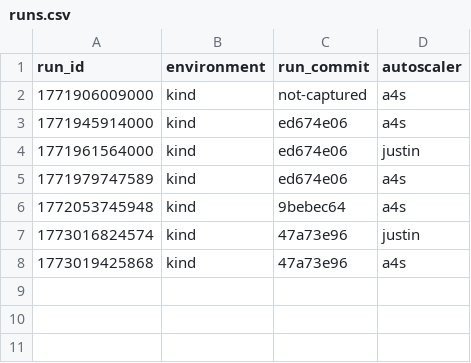
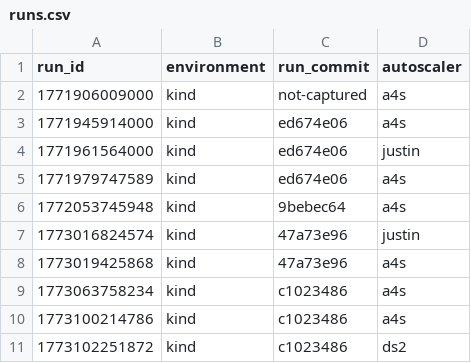
Before and after one commit to RyanL123/flink-justin, a CSV file: benchmarks/results/nexmark/q8/runs.csv, drawn as a sheet.

Commit message:
some more benchmark results

```diff
--- a/benchmarks/results/nexmark/q8/runs.csv
+++ b/benchmarks/results/nexmark/q8/runs.csv
@@ -8 +8,4 @@ run_id,environment,run_commit,autoscaler
 1773019425868,kind,47a73e96,a4s
+1773063758234,kind,c1023486,a4s
+1773100214786,kind,c1023486,a4s
+1773102251872,kind,c1023486,ds2
```
Also changed, not shown: benchmarks/results/nexmark/q11/runs.csv, benchmarks/results/nexmark/q3/runs.csv, 15 other files.
